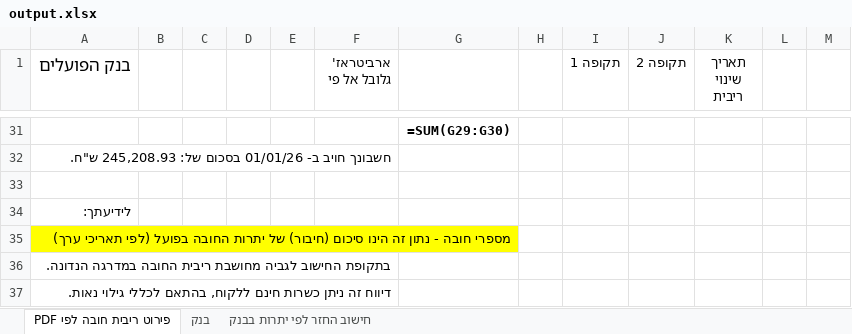
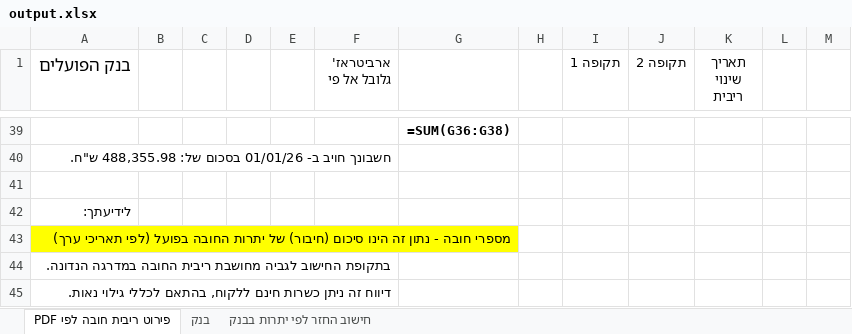
Before and after one commit to lioz2468/Bank-Automation, an Excel workbook: output.xlsx, sheet פירוט ריבית חובה לפי PDF, drawn as a sheet; only a part is shown, gaps mark what is left out; values as stored, in another font and other column widths than the file's, no borders; formulas without a stored value are shown as written; addresses are those after the commit; the diff covers the shown part only; the diff names each change by its address in the sheet, - before the commit and + after, or states it on an @@ line.

```diff
--- a/output.xlsx (sheet פירוט ריבית חובה לפי PDF)
+++ b/output.xlsx (sheet פירוט ריבית חובה לפי PDF)
-G39: =SUM(G29:G30)
+G39: =SUM(G36:G38)
-A40 (בנק הפועלים): …בסכום של: 245,208.93 ש"ח.
+A40 (בנק הפועלים): …בסכום של: 488,355.98 ש"ח.
```
Also changed, not shown: 14 added rows, 6 removed rows and 47 edited cells elsewhere in this sheet, sheet בנק, sheet חישוב החזר לפי יתרות בבנק, output_test.xlsx, output_test2.xlsx, 16 other files.
